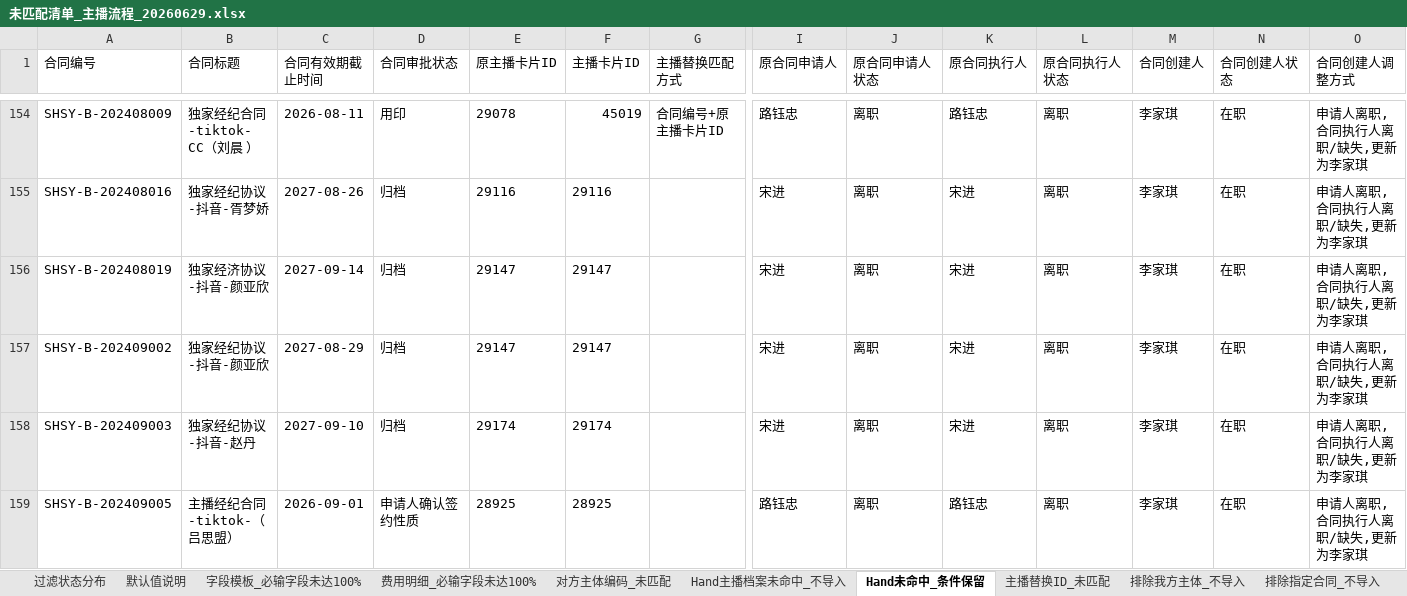
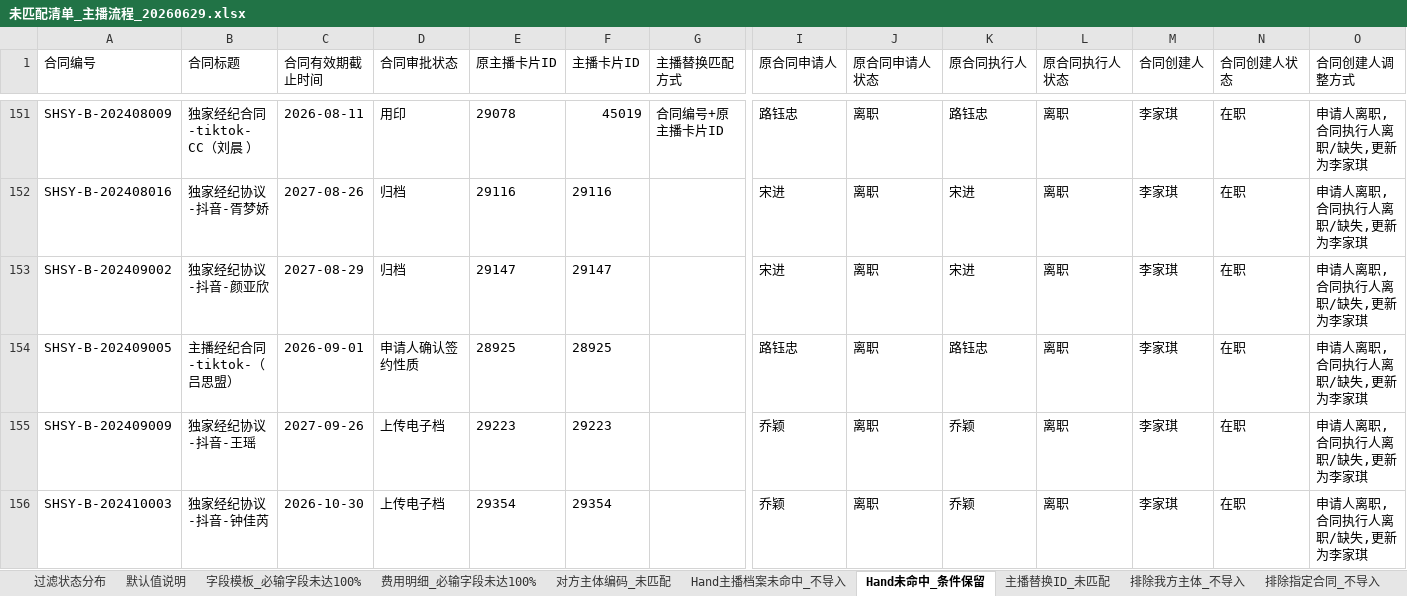
Before and after one commit to AlinaXiong/hero-digital-etl, an Excel workbook: output/contract_anchor_db/未匹配清单_主播流程_20260629.xlsx, sheet Hand未命中_条件保留, drawn as a sheet; only a part is shown, gaps mark what is left out; the shorter side is filled out with more unchanged rows; values as stored, in another font and other column widths than the file's, no borders; rows hold the shown columns only; the diff covers the shown part only; the diff names each change by its address in the sheet, - before the commit and + after, or states it on an @@ line.

```diff
--- a/output/contract_anchor_db/未匹配清单_主播流程_20260629.xlsx (sheet Hand未命中_条件保留)
+++ b/output/contract_anchor_db/未匹配清单_主播流程_20260629.xlsx (sheet Hand未命中_条件保留)
-row 156: SHSY-B-202408019 | 独家经济协议-抖音-颜亚欣 | 2027-09-14 | 归档 | 29147 | 29147 |  | 宋进 | 离职 | 宋进 | 离职 | 李家琪 | 在职 | 申请人离职,合同执行人离职/缺失,更新为李家琪
-row 158: SHSY-B-202409003 | 独家经纪协议-抖音-赵丹 | 2027-09-10 | 归档 | 29174 | 29174 |  | 宋进 | 离职 | 宋进 | 离职 | 李家琪 | 在职 | 申请人离职,合同执行人离职/缺失,更新为李家琪
```
Also changed, not shown: 4 removed rows elsewhere in this sheet, sheet 合同附件下载清单, sheet 申请人在职替换核对, sheet Hand主播档案未命中_不导入, sheet 对方主体编码_未匹配, sheet 主播替换ID_未匹配, sheet 排除指定合同_不导入, 3 more sheets, other sheet tabs, output/contract_anchor_db/Hand主播档案仍未命中_替换后_20260629.xlsx, output/contract_anchor_db/主播流程合同附件下载清单_20260629.xlsx, 3 other files.
